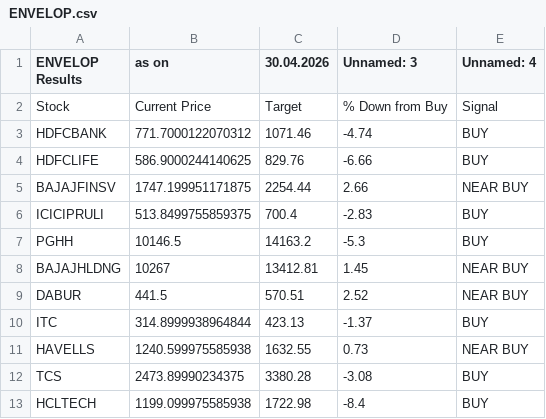
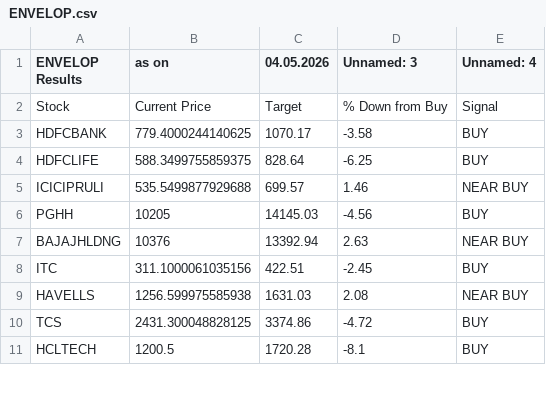
Before and after one commit to mojiburrahaman25/stock-output, a CSV file: ENVELOP.csv, drawn as a sheet; only a part is shown; the diff covers the shown part only.

```diff
--- a/ENVELOP.csv
+++ b/ENVELOP.csv
@@ -1,13 +1,11 @@
-ENVELOP Results,as on,30.04.2026,Unnamed: 3,Unnamed: 4
+ENVELOP Results,as on,04.05.2026,Unnamed: 3,Unnamed: 4
 Stock,Current Price,Target,% Down from Buy,Signal
-HDFCBANK,771.7000122070312,1071.46,-4.74,BUY
-HDFCLIFE,586.9000244140625,829.76,-6.66,BUY
-BAJAJFINSV,1747.199951171875,2254.44,2.66,NEAR BUY
-ICICIPRULI,513.8499755859375,700.4,-2.83,BUY
-PGHH,10146.5,14163.2,-5.3,BUY
-BAJAJHLDNG,10267,13412.81,1.45,NEAR BUY
-DABUR,441.5,570.51,2.52,NEAR BUY
-ITC,314.8999938964844,423.13,-1.37,BUY
-HAVELLS,1240.599975585938,1632.55,0.73,NEAR BUY
-TCS,2473.89990234375,3380.28,-3.08,BUY
-HCLTECH,1199.099975585938,1722.98,-8.4,BUY
+HDFCBANK,779.4000244140625,1070.17,-3.58,BUY
+HDFCLIFE,588.3499755859375,828.64,-6.25,BUY
+ICICIPRULI,535.5499877929688,699.57,1.46,NEAR BUY
+PGHH,10205,14145.03,-4.56,BUY
+BAJAJHLDNG,10376,13392.94,2.63,NEAR BUY
+ITC,311.1000061035156,422.51,-2.45,BUY
+HAVELLS,1256.599975585938,1631.03,2.08,NEAR BUY
+TCS,2431.300048828125,3374.86,-4.72,BUY
+HCLTECH,1200.5,1720.28,-8.1,BUY
```
Also changed, not shown: 15 edited cells elsewhere in this file, BUY List.csv, CUP Pattern.csv, 6 other files.
